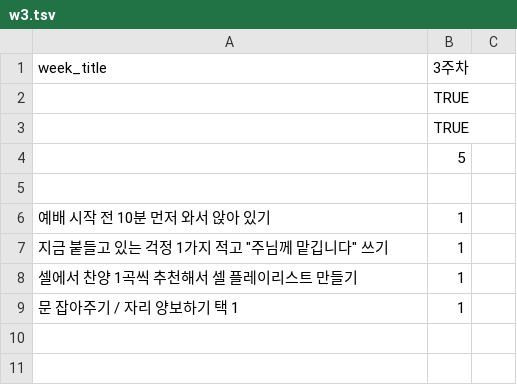
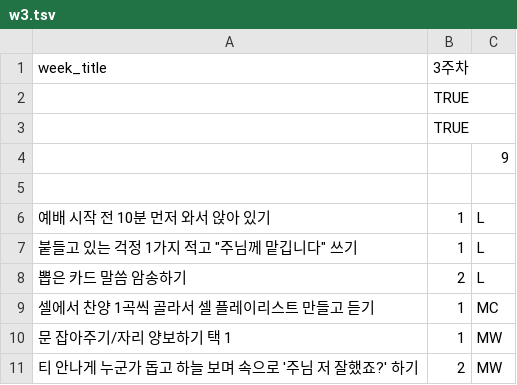
Before and after one commit to chwja3/website, a TSV file: beyond_us/config_sheets/w3.tsv, drawn as a sheet.

```diff
--- a/beyond_us/config_sheets/w3.tsv
+++ b/beyond_us/config_sheets/w3.tsv
@@ -3,7 +3,9 @@ week_title	3주차
 	TRUE
-	5
+		9
 
-예배 시작 전 10분 먼저 와서 앉아 있기	1
-지금 붙들고 있는 걱정 1가지 적고 "주님께 맡깁니다" 쓰기	1
-셀에서 찬양 1곡씩 추천해서 셀 플레이리스트 만들기	1
-문 잡아주기 / 자리 양보하기 택 1	1
+예배 시작 전 10분 먼저 와서 앉아 있기	1	L
+붙들고 있는 걱정 1가지 적고 "주님께 맡깁니다" 쓰기	1	L
+뽑은 카드 말씀 암송하기	2	L
+셀에서 찬양 1곡씩 골라서 셀 플레이리스트 만들고 듣기	1	MC
+문 잡아주기/자리 양보하기 택 1	1	MW
+티 안나게 누군가 돕고 하늘 보며 속으로 '주님 저 잘했죠?' 하기	2	MW
```
Also changed, not shown: beyond_us/config_sheets/w1.tsv, beyond_us/config_sheets/w2.tsv, 5 other files.
